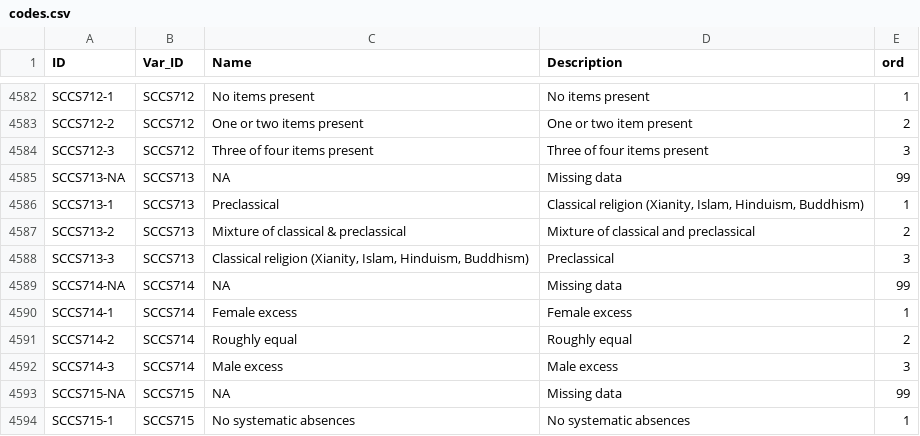
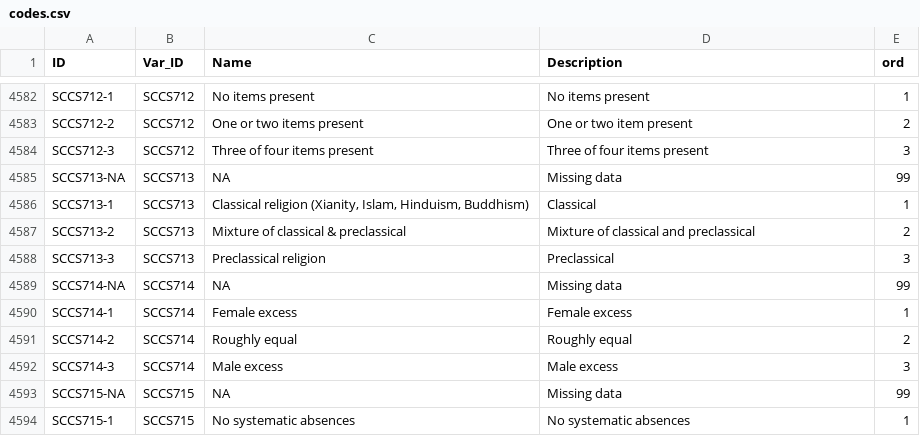
Before and after one commit to D-PLACE/dplace-dataset-sccs, a CSV file: cldf/codes.csv, drawn as a sheet; only a part is shown, gaps mark what is left out.

```diff
--- a/cldf/codes.csv
+++ b/cldf/codes.csv
@@ -4585,5 +4585,5 @@ SCCS712-3,SCCS712,Three of four items present,Three of four items present,3
 SCCS713-NA,SCCS713,NA,Missing data,99
-SCCS713-1,SCCS713,Preclassical,"Classical religion (Xianity, Islam, Hinduism, Buddhism)",1
+SCCS713-1,SCCS713,"Classical religion (Xianity, Islam, Hinduism, Buddhism)",Classical,1
 SCCS713-2,SCCS713,Mixture of classical & preclassical,Mixture of classical and preclassical,2
-SCCS713-3,SCCS713,"Classical religion (Xianity, Islam, Hinduism, Buddhism)",Preclassical,3
+SCCS713-3,SCCS713,Preclassical religion,Preclassical,3
 SCCS714-NA,SCCS714,NA,Missing data,99
```
Also changed, not shown: 4 other files.
